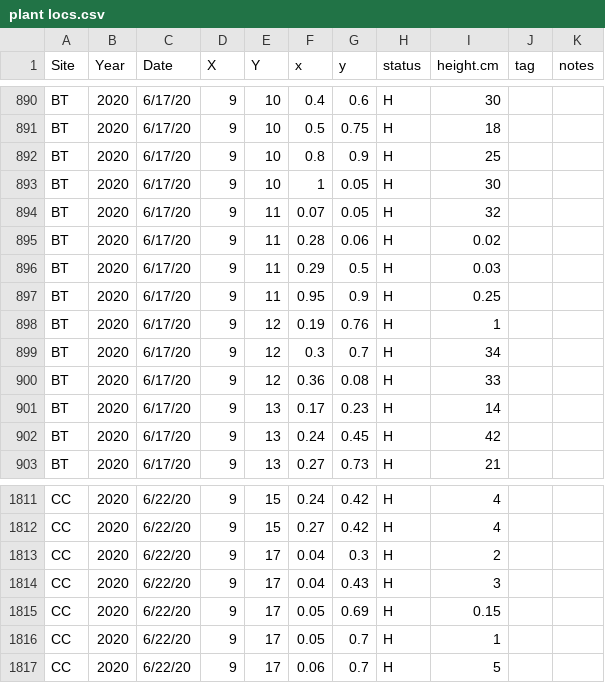
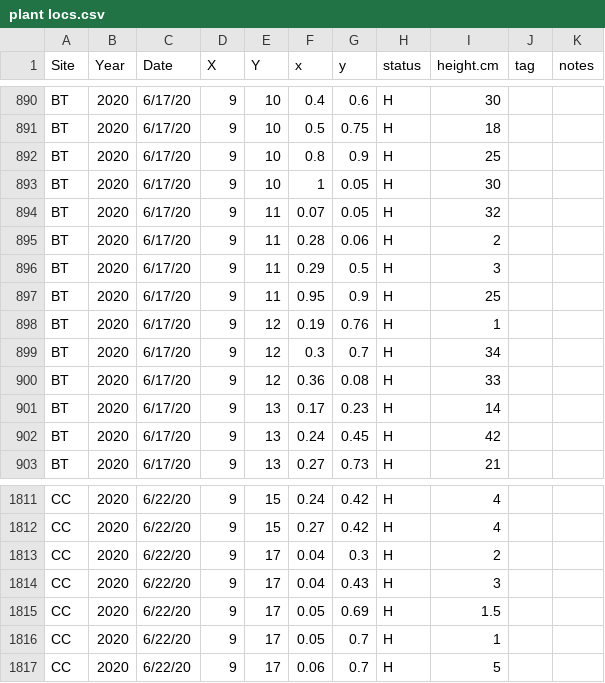
Before and after one commit to ianfmiller/flax.rust, a CSV file: data/plant locs.csv, drawn as a sheet; only a part is shown, gaps mark what is left out; the diff covers the shown part only.

```diff
--- a/data/plant locs.csv
+++ b/data/plant locs.csv
@@ -894,5 +894,5 @@ BT,2020,6/17/20,9,10,1,0.05,H,30,,
 BT,2020,6/17/20,9,11,0.07,0.05,H,32,,
-BT,2020,6/17/20,9,11,0.28,0.06,H,0.02,,
-BT,2020,6/17/20,9,11,0.29,0.5,H,0.03,,
-BT,2020,6/17/20,9,11,0.95,0.9,H,0.25,,
+BT,2020,6/17/20,9,11,0.28,0.06,H,2,,
+BT,2020,6/17/20,9,11,0.29,0.5,H,3,,
+BT,2020,6/17/20,9,11,0.95,0.9,H,25,,
 BT,2020,6/17/20,9,12,0.19,0.76,H,1,,
@@ -1814,3 +1814,3 @@ CC,2020,6/22/20,9,17,0.04,0.3,H,2,,
 CC,2020,6/22/20,9,17,0.04,0.43,H,3,,
-CC,2020,6/22/20,9,17,0.05,0.69,H,0.15,,
+CC,2020,6/22/20,9,17,0.05,0.69,H,1.5,,
 CC,2020,6/22/20,9,17,0.05,0.7,H,1,,
```
Also changed, not shown: 12 edited cells elsewhere in this file.
